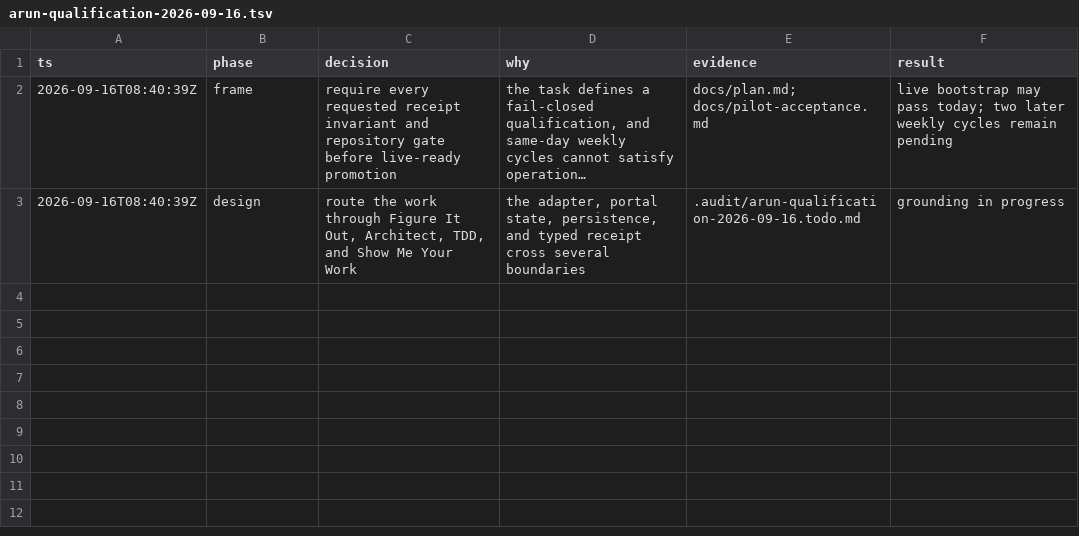
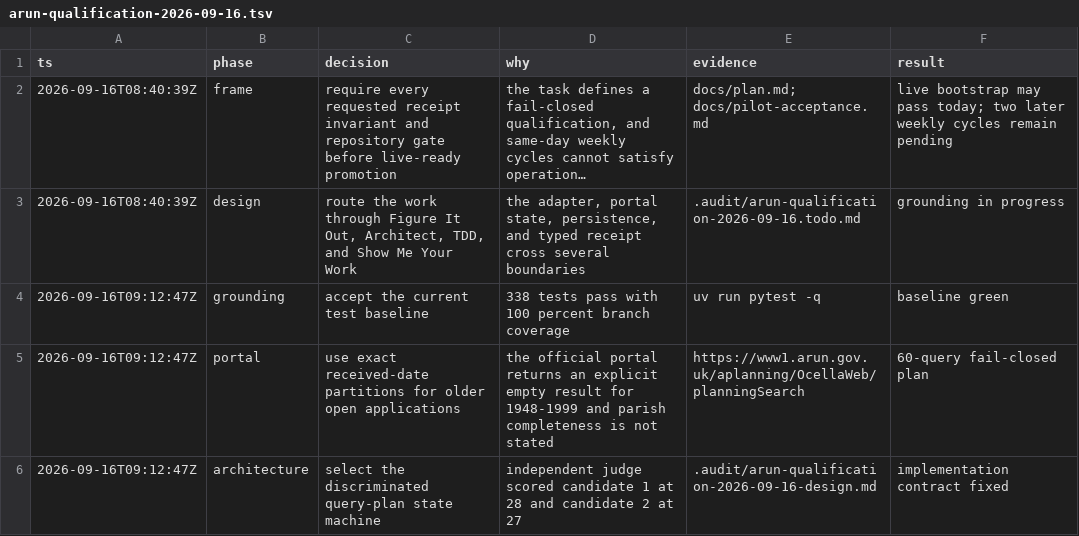
Before and after one commit to kstathou/uk-planning-applications, a TSV file: .audit/arun-qualification-2026-09-16.tsv, drawn as a sheet; long unchanged cells end in ….

Commit message:
Design Arun live qualification

```diff
--- a/.audit/arun-qualification-2026-09-16.tsv
+++ b/.audit/arun-qualification-2026-09-16.tsv
@@ -3 +3,4 @@ ts	phase	decision	why	evidence	result
 2026-09-16T08:40:39Z	design	route the work through Figure It Out, Architect, TDD, and Show Me Your Work	the adapter, portal state, persistence, and typed receipt cross several boundaries	.audit/arun-qualification-2026-09-16.todo.md	grounding in progress
+2026-09-16T09:12:47Z	grounding	accept the current test baseline	338 tests pass with 100 percent branch coverage	uv run pytest -q	baseline green
+2026-09-16T09:12:47Z	portal	use exact received-date partitions for older open applications	the official portal returns an explicit empty result for 1948-1999 and parish completeness is not stated	https://www1.arun.gov.uk/aplanning/OcellaWeb/planningSearch	60-query fail-closed plan
+2026-09-16T09:12:47Z	architecture	select the discriminated query-plan state machine	independent judge scored candidate 1 at 28 and candidate 2 at 27	.audit/arun-qualification-2026-09-16-design.md	implementation contract fixed
```
Also changed, not shown: 2 other files.
